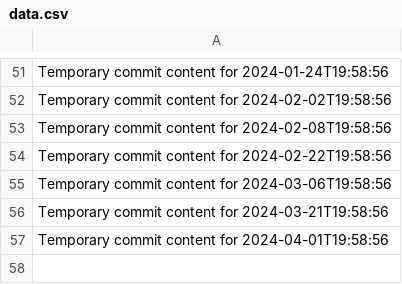
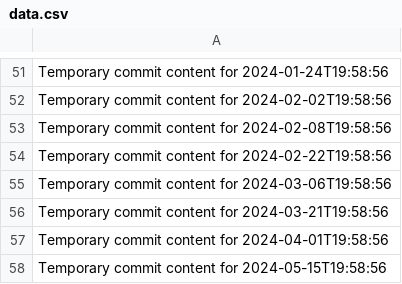
Before and after one commit to hinase01/cloud-783-k, a CSV file: data.csv, drawn as a sheet; only a part is shown, gaps mark what is left out.

```diff
--- a/data.csv
+++ b/data.csv
@@ -57 +57,2 @@ Temporary commit content for 2024-03-21T19:58:56
 Temporary commit content for 2024-04-01T19:58:56
+Temporary commit content for 2024-05-15T19:58:56
```
